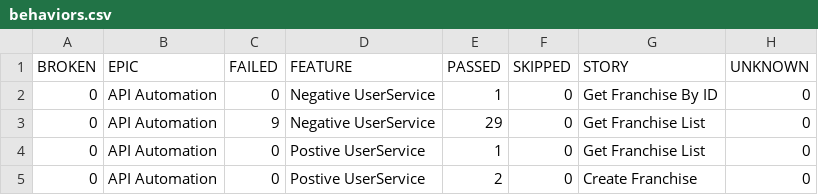
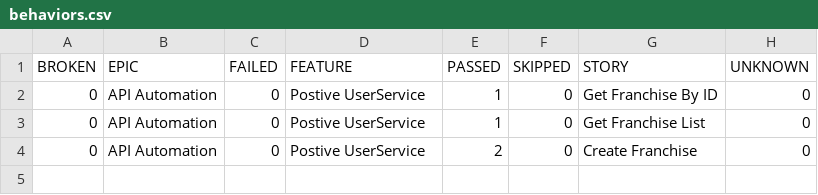
Before and after one commit to SumasriFrugal/autochek-api-automation, a CSV file: latest/data/behaviors.csv, drawn as a sheet.

```diff
--- a/latest/data/behaviors.csv
+++ b/latest/data/behaviors.csv
@@ -1,4 +1,3 @@
 "BROKEN","EPIC","FAILED","FEATURE","PASSED","SKIPPED","STORY","UNKNOWN"
-"0","API Automation","0","Negative UserService","1","0","Get Franchise By ID","0"
-"0","API Automation","9","Negative UserService","29","0","Get Franchise List","0"
+"0","API Automation","0","Postive UserService","1","0","Get Franchise By ID","0"
 "0","API Automation","0","Postive UserService","1","0","Get Franchise List","0"
```
Also changed, not shown: 50 other files.
